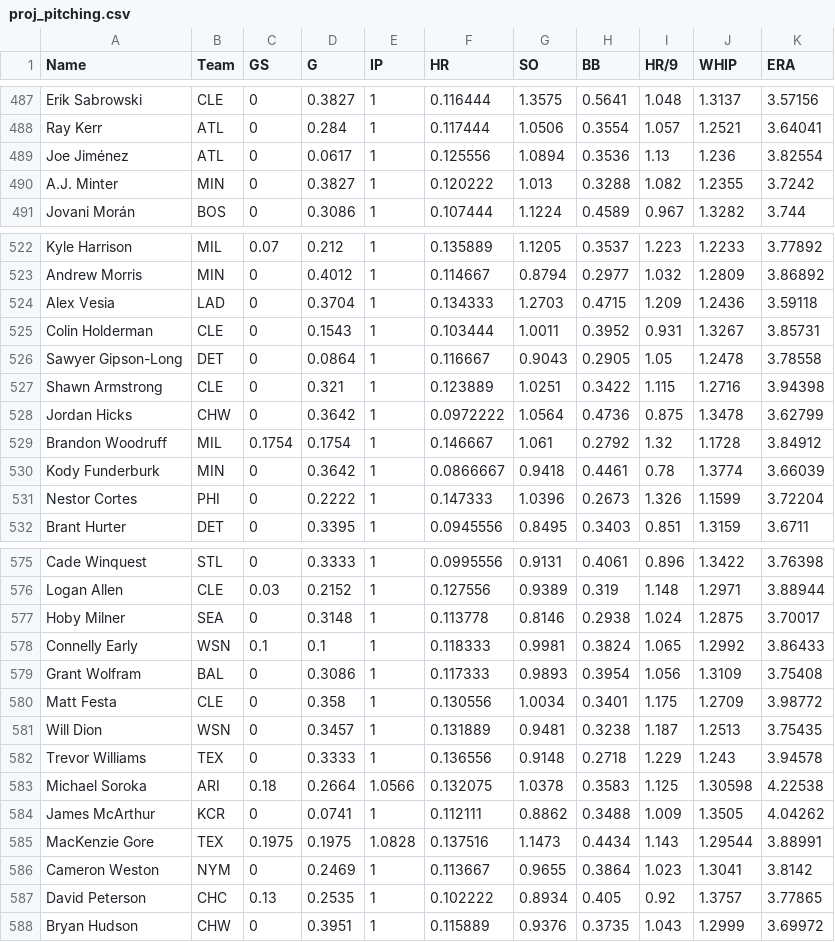
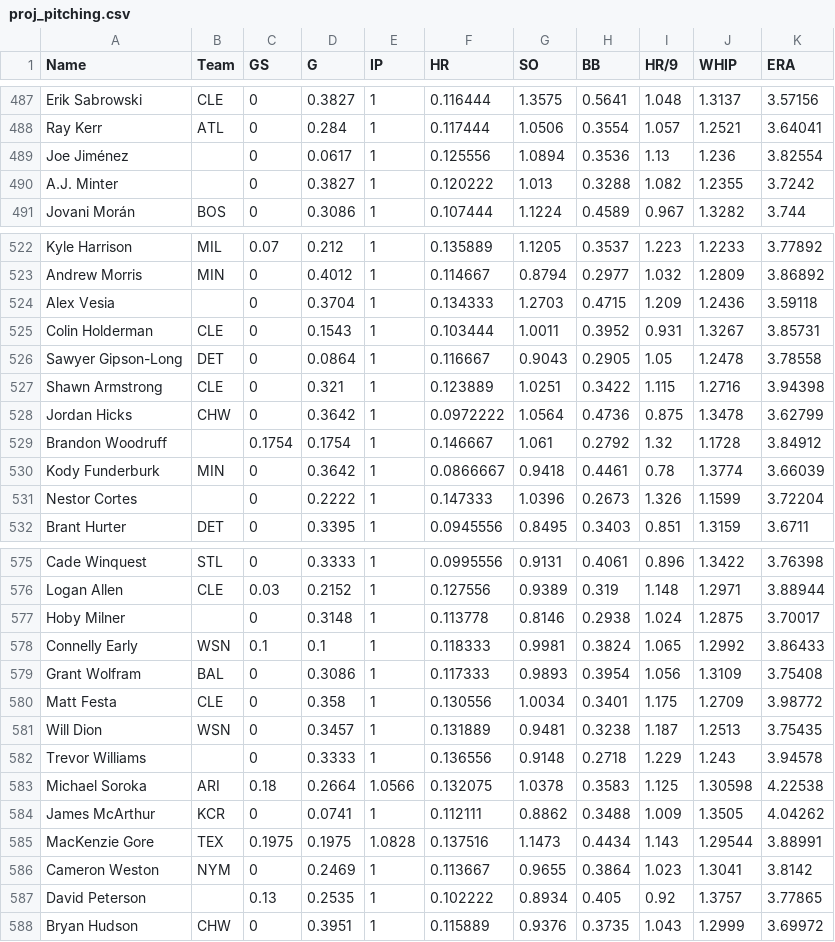
Before and after one commit to bkamisar/OttoneuAI, a CSV file: data/proj_pitching.csv, drawn as a sheet; only a part is shown, gaps mark what is left out; the diff covers the shown part only.

```diff
--- a/data/proj_pitching.csv
+++ b/data/proj_pitching.csv
@@ -488,4 +488,4 @@ Erik Sabrowski,CLE,0,0.3827,1,0.116444,1.3575,0.5641,1.048,1.3137,3.57156
 Ray Kerr,ATL,0,0.284,1,0.117444,1.0506,0.3554,1.057,1.2521,3.64041
-Joe Jiménez,ATL,0,0.0617,1,0.125556,1.0894,0.3536,1.13,1.236,3.82554
-A.J. Minter,MIN,0,0.3827,1,0.120222,1.013,0.3288,1.082,1.2355,3.7242
+Joe Jiménez,,0,0.0617,1,0.125556,1.0894,0.3536,1.13,1.236,3.82554
+A.J. Minter,,0,0.3827,1,0.120222,1.013,0.3288,1.082,1.2355,3.7242
 Jovani Morán,BOS,0,0.3086,1,0.107444,1.1224,0.4589,0.967,1.3282,3.744
@@ -523,3 +523,3 @@ Kyle Harrison,MIL,0.07,0.212,1,0.135889,1.1205,0.3537,1.223,1.2233,3.77892
 Andrew Morris,MIN,0,0.4012,1,0.114667,0.8794,0.2977,1.032,1.2809,3.86892
-Alex Vesia,LAD,0,0.3704,1,0.134333,1.2703,0.4715,1.209,1.2436,3.59118
+Alex Vesia,,0,0.3704,1,0.134333,1.2703,0.4715,1.209,1.2436,3.59118
 Colin Holderman,CLE,0,0.1543,1,0.103444,1.0011,0.3952,0.931,1.3267,3.85731
@@ -528,5 +528,5 @@ Shawn Armstrong,CLE,0,0.321,1,0.123889,1.0251,0.3422,1.115,1.2716,3.94398
 Jordan Hicks,CHW,0,0.3642,1,0.0972222,1.0564,0.4736,0.875,1.3478,3.62799
-Brandon Woodruff,MIL,0.1754,0.1754,1,0.146667,1.061,0.2792,1.32,1.1728,3.84912
+Brandon Woodruff,,0.1754,0.1754,1,0.146667,1.061,0.2792,1.32,1.1728,3.84912
 Kody Funderburk,MIN,0,0.3642,1,0.0866667,0.9418,0.4461,0.78,1.3774,3.66039
-Nestor Cortes,PHI,0,0.2222,1,0.147333,1.0396,0.2673,1.326,1.1599,3.72204
+Nestor Cortes,,0,0.2222,1,0.147333,1.0396,0.2673,1.326,1.1599,3.72204
 Brant Hurter,DET,0,0.3395,1,0.0945556,0.8495,0.3403,0.851,1.3159,3.6711
@@ -576,3 +576,3 @@ Cade Winquest,STL,0,0.3333,1,0.0995556,0.9131,0.4061,0.896,1.3422,3.76398
 Logan Allen,CLE,0.03,0.2152,1,0.127556,0.9389,0.319,1.148,1.2971,3.88944
-Hoby Milner,SEA,0,0.3148,1,0.113778,0.8146,0.2938,1.024,1.2875,3.70017
+Hoby Milner,,0,0.3148,1,0.113778,0.8146,0.2938,1.024,1.2875,3.70017
 Connelly Early,WSN,0.1,0.1,1,0.118333,0.9981,0.3824,1.065,1.2992,3.86433
@@ -581,3 +581,3 @@ Matt Festa,CLE,0,0.358,1,0.130556,1.0034,0.3401,1.175,1.2709,3.98772
 Will Dion,WSN,0,0.3457,1,0.131889,0.9481,0.3238,1.187,1.2513,3.75435
-Trevor Williams,TEX,0,0.3333,1,0.136556,0.9148,0.2718,1.229,1.243,3.94578
+Trevor Williams,,0,0.3333,1,0.136556,0.9148,0.2718,1.229,1.243,3.94578
 Michael Soroka,ARI,0.18,0.2664,1.0566,0.132075,1.0378,0.3583,1.125,1.30598,4.22538
@@ -586,3 +586,3 @@ MacKenzie Gore,TEX,0.1975,0.1975,1.0828,0.137516,1.1473,0.4434,1.143,1.29544,3.8
 Cameron Weston,NYM,0,0.2469,1,0.113667,0.9655,0.3864,1.023,1.3041,3.8142
-David Peterson,CHC,0.13,0.2535,1,0.102222,0.8934,0.405,0.92,1.3757,3.77865
+David Peterson,,0.13,0.2535,1,0.102222,0.8934,0.405,0.92,1.3757,3.77865
 Bryan Hudson,CHW,0,0.3951,1,0.115889,0.9376,0.3735,1.043,1.2999,3.69972
```
Also changed, not shown: 2 moved rows and 86 edited cells elsewhere in this file.
